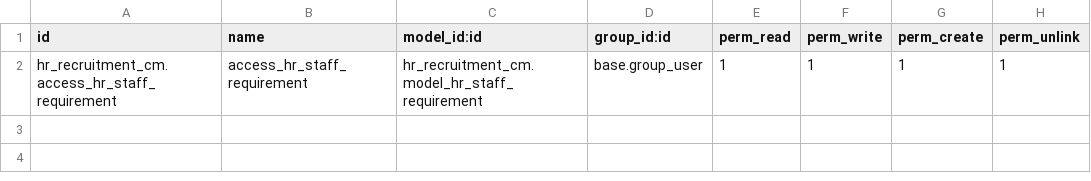
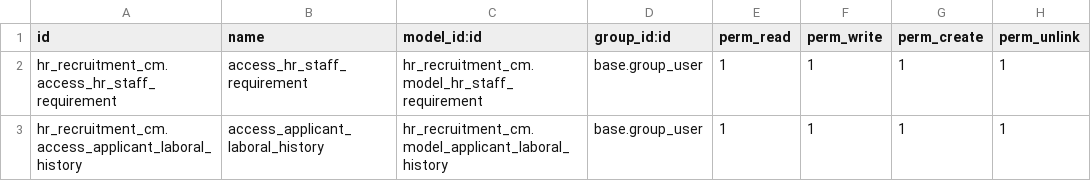
Before and after one commit to helpadcm/cm-rh, a CSV file: hr_recruitment_cm/security/ir.model.access.csv, drawn as a sheet.

```diff
--- a/hr_recruitment_cm/security/ir.model.access.csv
+++ b/hr_recruitment_cm/security/ir.model.access.csv
@@ -2 +2,2 @@ id,name,model_id:id,group_id:id,perm_read,perm_write,perm_create,perm_unlink
 hr_recruitment_cm.access_hr_staff_requirement,access_hr_staff_requirement,hr_recruitment_cm.model_hr_staff_requirement,base.group_user,1,1,1,1
+hr_recruitment_cm.access_applicant_laboral_history,access_applicant_laboral_history,hr_recruitment_cm.model_applicant_laboral_history,base.group_user,1,1,1,1
```
Also changed, not shown: 5 other files.
